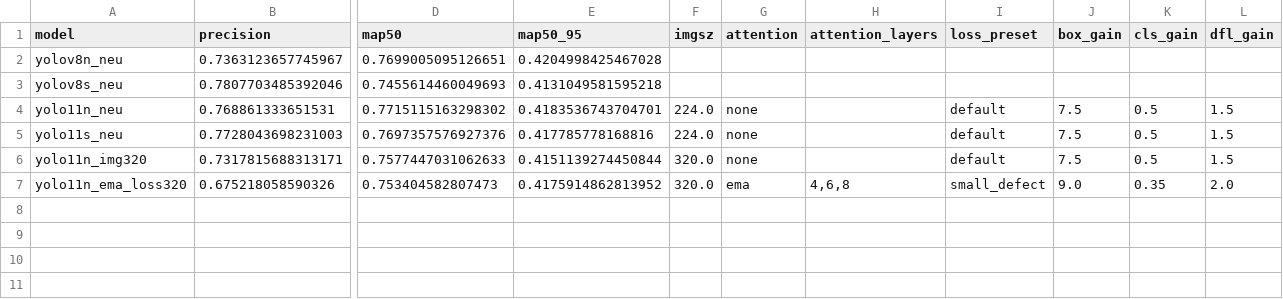
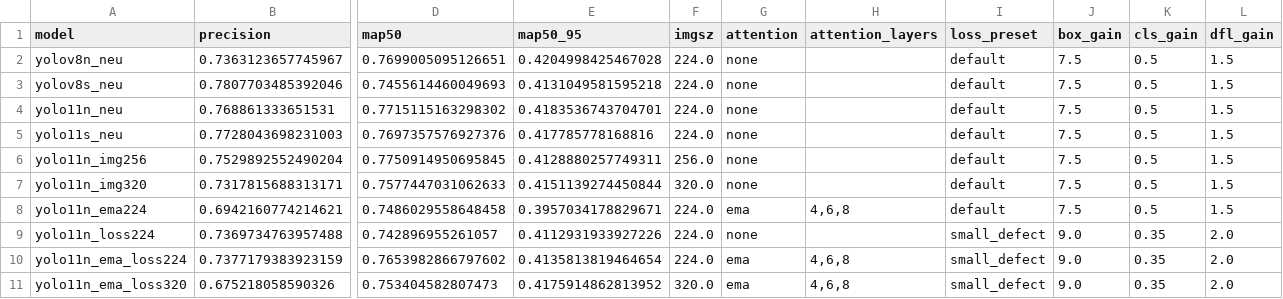
Before and after one commit to Sinking-tenderness/neu-det-steel-defect-detection, a CSV file: outputs/reports/detection_comparison.csv, drawn as a sheet; only a part is shown, gaps mark what is left out; rows hold the shown columns only; the diff names each change by its address in the sheet, - before the commit and + after, or states it on an @@ line.

Commit message:
Add orthogonal YOLO ablation results

```diff
--- a/outputs/reports/detection_comparison.csv
+++ b/outputs/reports/detection_comparison.csv
-F2:F3 (imgsz): (empty)
+F2:F3 (imgsz): 224.0
-G2:G3 (attention): (empty)
+G2:G3 (attention): none
-I2:I3 (loss_preset): (empty)
+I2:I3 (loss_preset): default
-J2:J3 (box_gain): (empty)
+J2:J3 (box_gain): 7.5
-K2:K3 (cls_gain): (empty)
+K2:K3 (cls_gain): 0.5
-L2:L3 (dfl_gain): (empty)
+L2:L3 (dfl_gain): 1.5
+row 6: yolo11n_img256 | 0.7529892552490204 | 0.7750914950695845 | 0.4128880257749311 | 256.0 | none |  | default | 7.5 | 0.5 | 1.5
+row 8: yolo11n_ema224 | 0.6942160774214621 | 0.7486029558648458 | 0.3957034178829671 | 224.0 | ema | 4,6,8 | default | 7.5 | 0.5 | 1.5
+row 9: yolo11n_loss224 | 0.7369734763957488 | 0.742896955261057 | 0.4112931933927226 | 224.0 | none |  | small_defect | 9.0 | 0.35 | 2.0
+row 10: yolo11n_ema_loss224 | 0.7377179383923159 | 0.7653982866797602 | 0.4135813819464654 | 224.0 | ema | 4,6,8 | small_defect | 9.0 | 0.35 | 2.0
```
Also changed, not shown: 8 other files.
